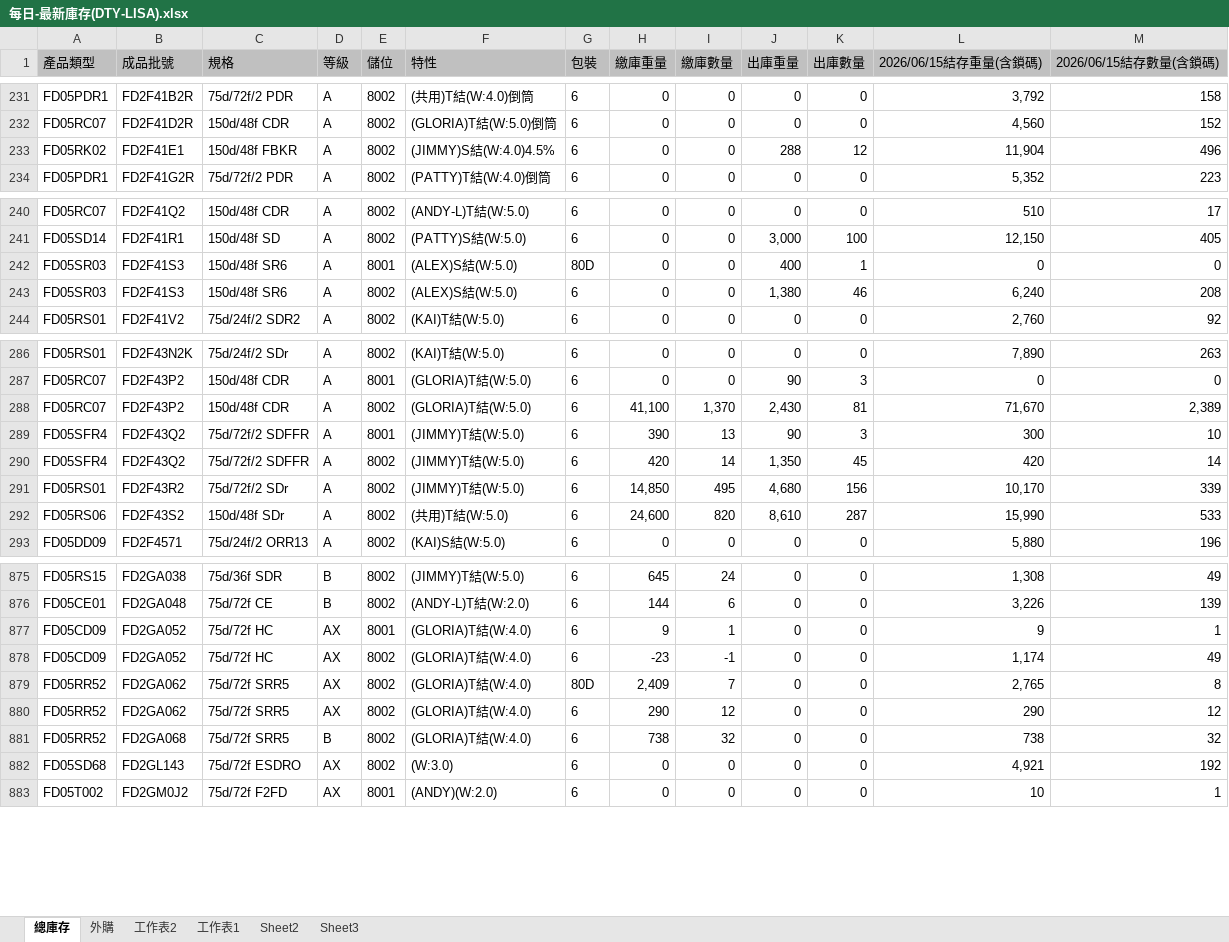
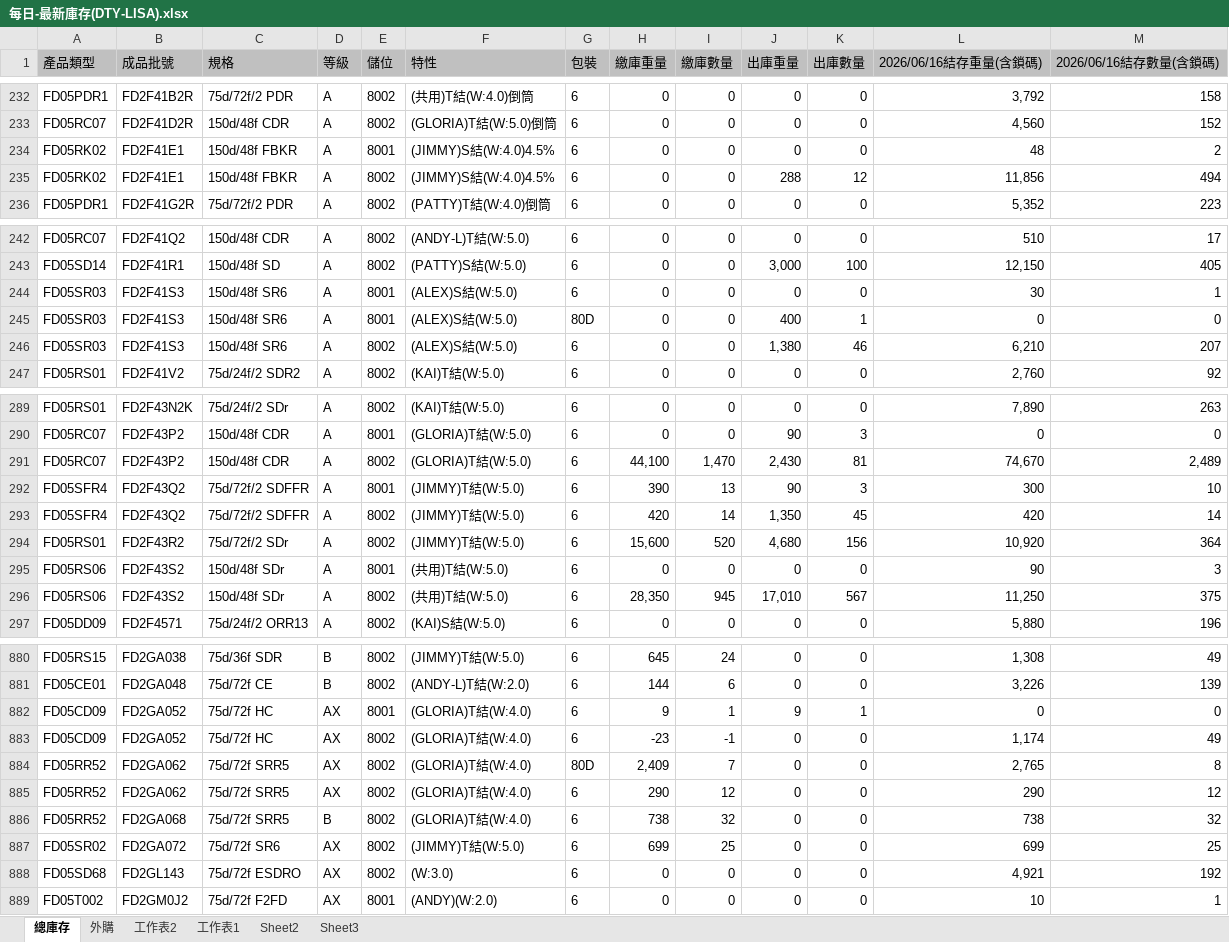
Before and after one commit to blaze0207/product-schedule, an Excel workbook: 每日-最新庫存(DTY-LISA).xlsx, sheet 總庫存, drawn as a sheet; only a part is shown, gaps mark what is left out; values as stored, in another font and other column widths than the file's, no borders; addresses are those after the commit; the diff covers the shown part only; the diff names each change by its address in the sheet, - before the commit and + after, or states it on an @@ line.

```diff
--- a/每日-最新庫存(DTY-LISA).xlsx (sheet 總庫存)
+++ b/每日-最新庫存(DTY-LISA).xlsx (sheet 總庫存)
-L1: 2026/06/15結存重量(含鎖碼)
+L1: 2026/06/16結存重量(含鎖碼)
-M1: 2026/06/15結存數量(含鎖碼)
+M1: 2026/06/16結存數量(含鎖碼)
+row 234: FD05RK02 | FD2F41E1 | 150d/48f FBKR | A | 8001 | (JIMMY)S結(W:4.0)4.5% | 6 | 0 | 0 | 0 | 0 | 48 | 2
-L235 (2026/06/16結存重量(含鎖碼)): 11,904
+L235 (2026/06/16結存重量(含鎖碼)): 11,856
-M235 (2026/06/16結存數量(含鎖碼)): 496
+M235 (2026/06/16結存數量(含鎖碼)): 494
+row 244: FD05SR03 | FD2F41S3 | 150d/48f SR6 | A | 8001 | (ALEX)S結(W:5.0) | 6 | 0 | 0 | 0 | 0 | 30 | 1
-L246 (2026/06/16結存重量(含鎖碼)): 6,240
+L246 (2026/06/16結存重量(含鎖碼)): 6,210
-M246 (2026/06/16結存數量(含鎖碼)): 208
+M246 (2026/06/16結存數量(含鎖碼)): 207
-H291 (繳庫重量): 41,100
+H291 (繳庫重量): 44,100
-I291 (繳庫數量): 1,370
+I291 (繳庫數量): 1,470
-L291 (2026/06/16結存重量(含鎖碼)): 71,670
+L291 (2026/06/16結存重量(含鎖碼)): 74,670
-M291 (2026/06/16結存數量(含鎖碼)): 2,389
+M291 (2026/06/16結存數量(含鎖碼)): 2,489
-H294 (繳庫重量): 14,850
+H294 (繳庫重量): 15,600
-I294 (繳庫數量): 495
+I294 (繳庫數量): 520
-L294 (2026/06/16結存重量(含鎖碼)): 10,170
+L294 (2026/06/16結存重量(含鎖碼)): 10,920
-M294 (2026/06/16結存數量(含鎖碼)): 339
+M294 (2026/06/16結存數量(含鎖碼)): 364
+row 295: FD05RS06 | FD2F43S2 | 150d/48f SDr | A | 8001 | (共用)T結(W:5.0) | 6 | 0 | 0 | 0 | 0 | 90 | 3
-H296 (繳庫重量): 24,600
+H296 (繳庫重量): 28,350
-I296 (繳庫數量): 820
+I296 (繳庫數量): 945
-J296 (出庫重量): 8,610
+J296 (出庫重量): 17,010
-K296 (出庫數量): 287
+K296 (出庫數量): 567
-L296 (2026/06/16結存重量(含鎖碼)): 15,990
+L296 (2026/06/16結存重量(含鎖碼)): 11,250
-M296 (2026/06/16結存數量(含鎖碼)): 533
+M296 (2026/06/16結存數量(含鎖碼)): 375
-J882 (出庫重量): 0
+J882 (出庫重量): 9
-K882 (出庫數量): 0
+K882 (出庫數量): 1
-L882 (2026/06/16結存重量(含鎖碼)): 9
+L882 (2026/06/16結存重量(含鎖碼)): 0
-M882 (2026/06/16結存數量(含鎖碼)): 1
+M882 (2026/06/16結存數量(含鎖碼)): 0
+row 887: FD05SR02 | FD2GA072 | 75d/72f SR6 | AX | 8002 | (JIMMY)T結(W:5.0) | 6 | 699 | 25 | 0 | 0 | 699 | 25
```
Also changed, not shown: 3 added rows, 1 removed row and 104 edited cells elsewhere in this sheet, sheet 外購, DTY Jun26產銷260615-1200+500+100_clear.xlsx, 絲八科-庫存表115.06.xlsx, 2 other files.
